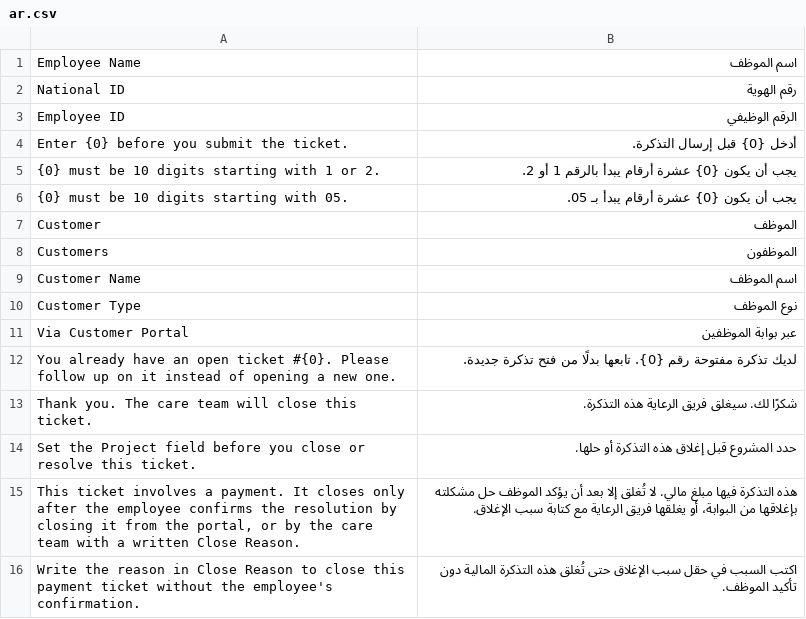
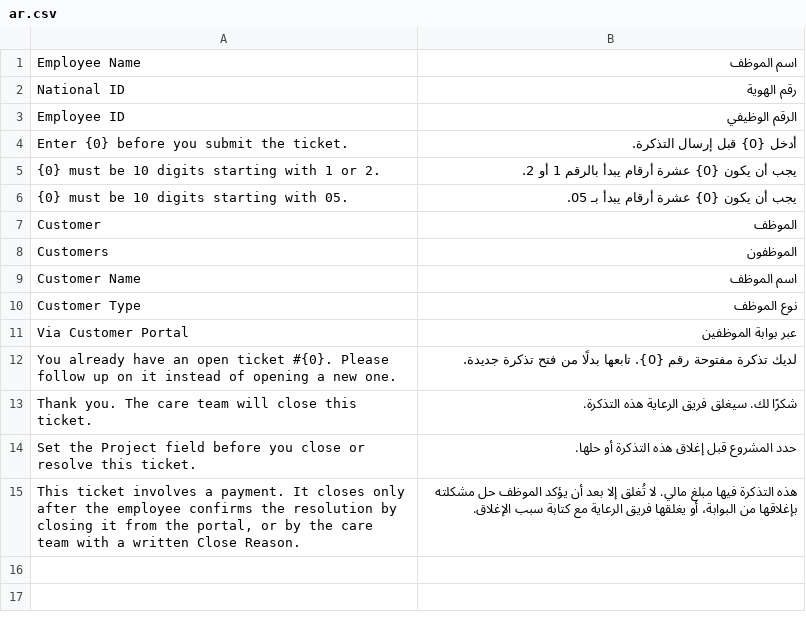
Before and after one commit to iabodysa/afmco_care_profile, a CSV file: afmco_care_profile/translations/ar.csv, drawn as a sheet.

Commit message:
Let a care agent close a payment ticket without a Close Reason

```diff
--- a/afmco_care_profile/translations/ar.csv
+++ b/afmco_care_profile/translations/ar.csv
@@ -15,2 +15 @@
 "This ticket involves a payment. It closes only after the employee confirms the resolution by closing it from the portal, or by the care team with a written Close Reason.","هذه التذكرة فيها مبلغ مالي. لا تُغلق إلا بعد أن يؤكد الموظف حل مشكلته بإغلاقها من البوابة، أو يغلقها فريق الرعاية مع كتابة سبب الإغلاق."
-"Write the reason in Close Reason to close this payment ticket without the employee's confirmation.","اكتب السبب في حقل سبب الإغلاق حتى تُغلق هذه التذكرة المالية دون تأكيد الموظف."
```
Also changed, not shown: 1 other file.
